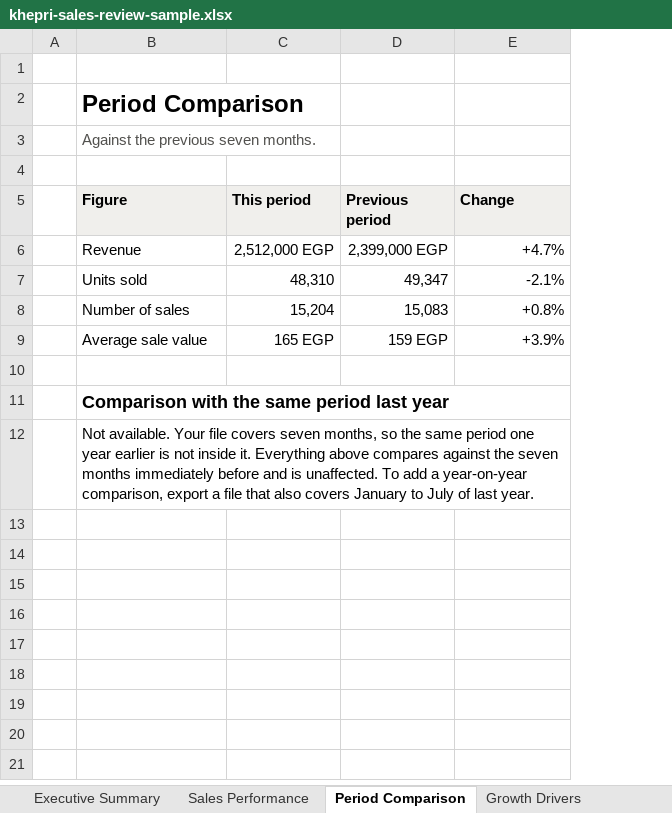
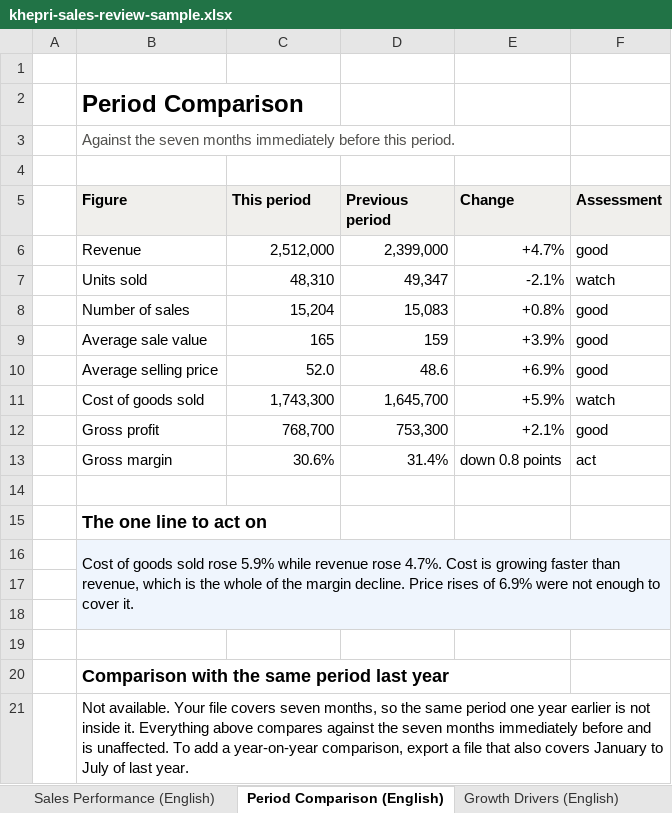
Before and after one commit to Kemetra/Khepri, an Excel workbook: docs/reporting/golden-sample/khepri-sales-review-sample.xlsx, sheet Period Comparison (English), drawn as a sheet; values as stored, in another font and other column widths than the file's, no borders; the diff names each change by its address in the sheet, - before the commit and + after, or states it on an @@ line.

```diff
--- a/docs/reporting/golden-sample/khepri-sales-review-sample.xlsx (sheet Period Comparison (English))
+++ b/docs/reporting/golden-sample/khepri-sales-review-sample.xlsx (sheet Period Comparison (English))
-sheet tab: Sales Performance
+sheet tab: Sales Performance (English)
-sheet tab: Period Comparison
+sheet tab: Period Comparison (English)
-sheet tab: Growth Drivers
+sheet tab: Growth Drivers (English)
+column F (Assessment), rows 6-9: good | watch | good | good
-B3 (Figure): Against the previous seven months.
+B3 (Figure): Against the seven months immediately before this period.
-C6 (This period): 2,512,000 EGP
+C6 (This period): 2,512,000
-D6 (Previous period): 2,399,000 EGP
+D6 (Previous period): 2,399,000
-C9 (This period): 165 EGP
+C9 (This period): 165
-D9 (Previous period): 159 EGP
+D9 (Previous period): 159
+row 10:  | Average selling price | 52.0 | 48.6 | +6.9% | good
+row 11:  | Cost of goods sold | 1,743,300 | 1,645,700 | +5.9% | watch
+row 12:  | Gross profit | 768,700 | 753,300 | +2.1% | good
+row 13:  | Gross margin | 30.6% | 31.4% | down 0.8 points | act
+row 14: (empty)
+row 15:  | The one line to act on
+row 16:  | Cost of goods sold rose 5.9% while revenue rose 4.7%. Cost is growing faster than revenue, which is the whole of the margin decline. Price rises of 6.9% were not enough to cover it.
+row 17: (empty)
+row 18: (empty)
```
Also changed, not shown: sheet Branch Performance (English), sheet Profitability (English), sheet Audit Trail, sheet Sales Performance (English), sheet Executive Summary (English), sheet Discounts and Returns (English), 3 more sheets, other sheet tabs, charts or pictures, 6 other files.
